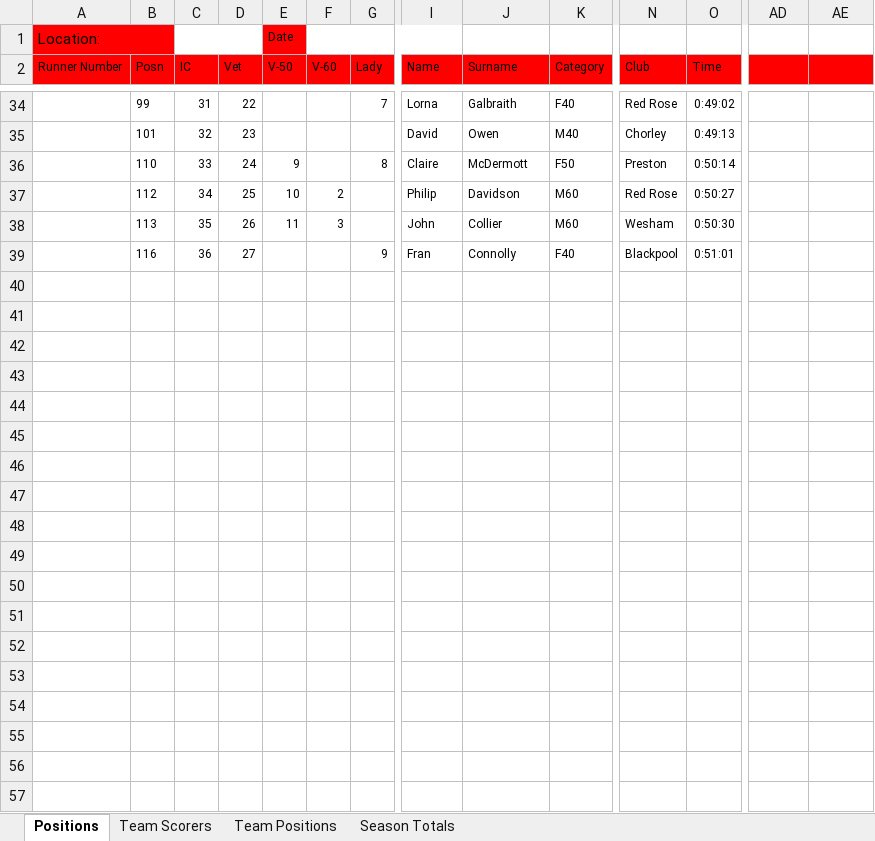
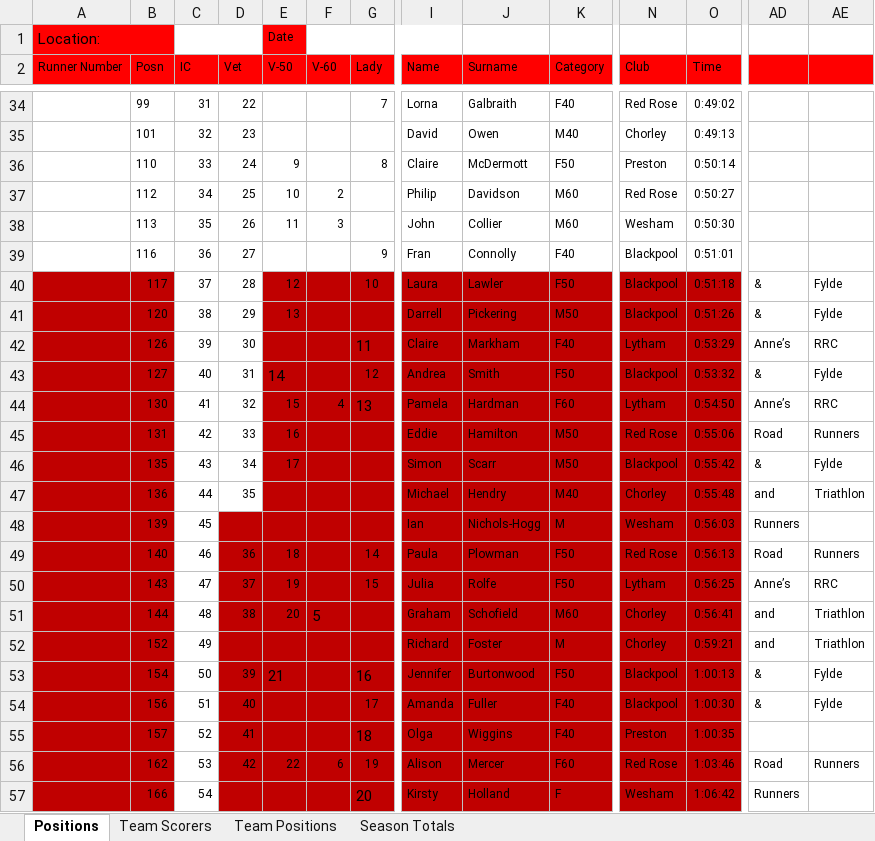
Before and after one commit to whortleberrybearer/InterClub, an Excel workbook: data/2022/Fell/Extracted Two Lads.xlsx, sheet Positions, drawn as a sheet; only a part is shown, gaps mark what is left out; values as stored, in another font and other column widths than the file's, no borders; conditional formats not drawn; rows hold the shown columns only; the diff covers the shown part only; the diff names each change by its address in the sheet, - before the commit and + after, or states it on an @@ line.

```diff
--- a/data/2022/Fell/Extracted Two Lads.xlsx (sheet Positions)
+++ b/data/2022/Fell/Extracted Two Lads.xlsx (sheet Positions)
+row 40:  | 117 | 37 | 28 | 12 |  | 10 | Laura | Lawler | F50 | Blackpool | 0:51:18 | & | Fylde
+row 41:  | 120 | 38 | 29 | 13 |  |  | Darrell | Pickering | M50 | Blackpool | 0:51:26 | & | Fylde
+row 42:  | 126 | 39 | 30 |  |  | 11 | Claire | Markham | F40 | Lytham | 0:53:29 | Anne’s | RRC
+row 43:  | 127 | 40 | 31 | 14 |  | 12 | Andrea | Smith | F50 | Blackpool | 0:53:32 | & | Fylde
+row 44:  | 130 | 41 | 32 | 15 | 4 | 13 | Pamela | Hardman | F60 | Lytham | 0:54:50 | Anne’s | RRC
+row 45:  | 131 | 42 | 33 | 16 |  |  | Eddie | Hamilton | M50 | Red Rose | 0:55:06 | Road | Runners
+row 46:  | 135 | 43 | 34 | 17 |  |  | Simon | Scarr | M50 | Blackpool | 0:55:42 | & | Fylde
+row 47:  | 136 | 44 | 35 |  |  |  | Michael | Hendry | M40 | Chorley | 0:55:48 | and | Triathlon
+row 48:  | 139 | 45 |  |  |  |  | Ian | Nichols-Hogg | M | Wesham | 0:56:03 | Runners
+row 49:  | 140 | 46 | 36 | 18 |  | 14 | Paula | Plowman | F50 | Red Rose | 0:56:13 | Road | Runners
+row 50:  | 143 | 47 | 37 | 19 |  | 15 | Julia | Rolfe | F50 | Lytham | 0:56:25 | Anne’s | RRC
+row 51:  | 144 | 48 | 38 | 20 | 5 |  | Graham | Schofield | M60 | Chorley | 0:56:41 | and | Triathlon
+row 52:  | 152 | 49 |  |  |  |  | Richard | Foster | M | Chorley | 0:59:21 | and | Triathlon
+row 53:  | 154 | 50 | 39 | 21 |  | 16 | Jennifer | Burtonwood | F50 | Blackpool | 1:00:13 | & | Fylde
+row 54:  | 156 | 51 | 40 |  |  | 17 | Amanda | Fuller | F40 | Blackpool | 1:00:30 | & | Fylde
+row 55:  | 157 | 52 | 41 |  |  | 18 | Olga | Wiggins | F40 | Preston | 1:00:35
+row 56:  | 162 | 53 | 42 | 22 | 6 | 19 | Alison | Mercer | F60 | Red Rose | 1:03:46 | Road | Runners
+row 57:  | 166 | 54 |  |  |  | 20 | Kirsty | Holland | F | Wesham | 1:06:42 | Runners
```
Also changed, not shown: 6 added rows elsewhere in this sheet, 2 other files.
